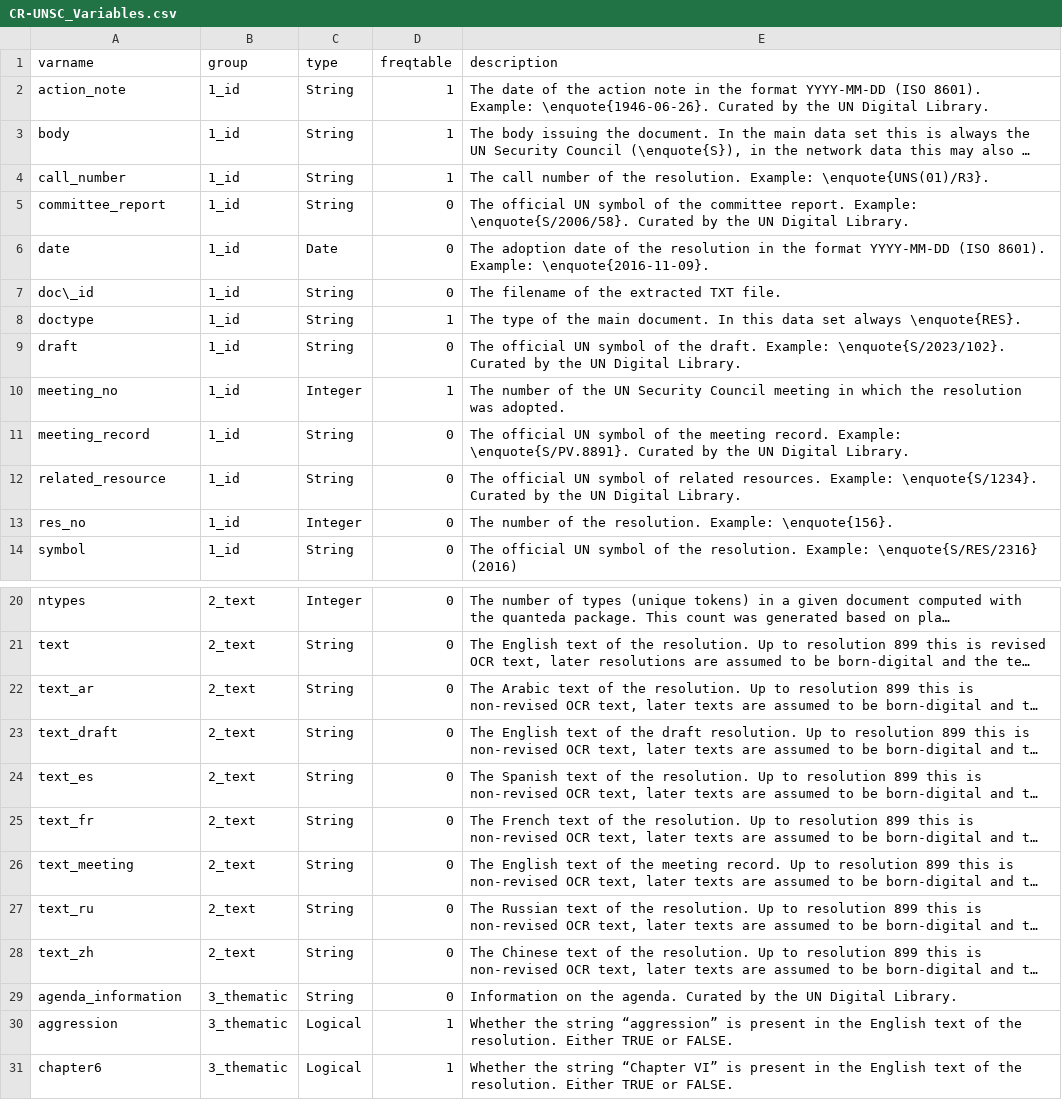
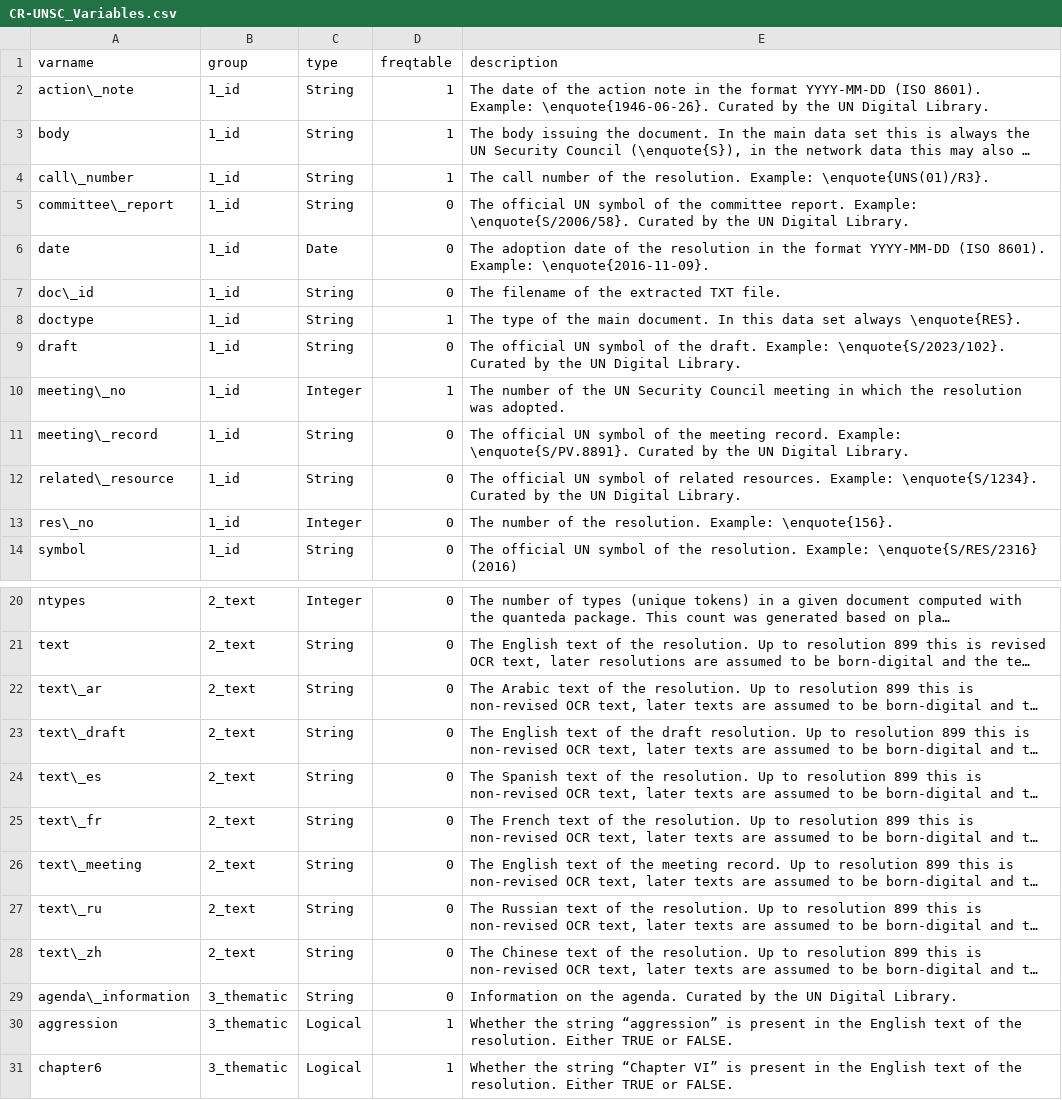
Before and after one commit to SeanFobbe/cr-unsc, a CSV file: data/CR-UNSC_Variables.csv, drawn as a sheet; only a part is shown, gaps mark what is left out; long unchanged cells end in …; the diff covers the shown part only; the diff names each change by its address in the sheet, - before the commit and + after, or states it on an @@ line.

```diff
--- a/data/CR-UNSC_Variables.csv
+++ b/data/CR-UNSC_Variables.csv
-A2 (varname): action_note
+A2 (varname): action\_note
-A4 (varname): call_number
+A4 (varname): call\_number
-A5 (varname): committee_report
+A5 (varname): committee\_report
-A10 (varname): meeting_no
+A10 (varname): meeting\_no
-A11 (varname): meeting_record
+A11 (varname): meeting\_record
-A12 (varname): related_resource
+A12 (varname): related\_resource
-A13 (varname): res_no
+A13 (varname): res\_no
-A22 (varname): text_ar
+A22 (varname): text\_ar
-A23 (varname): text_draft
+A23 (varname): text\_draft
-A24 (varname): text_es
+A24 (varname): text\_es
-A25 (varname): text_fr
+A25 (varname): text\_fr
-A26 (varname): text_meeting
+A26 (varname): text\_meeting
-A27 (varname): text_ru
+A27 (varname): text\_ru
-A28 (varname): text_zh
+A28 (varname): text\_zh
-A29 (varname): agenda_information
+A29 (varname): agenda\_information
```
Also changed, not shown: 29 edited cells elsewhere in this file.
